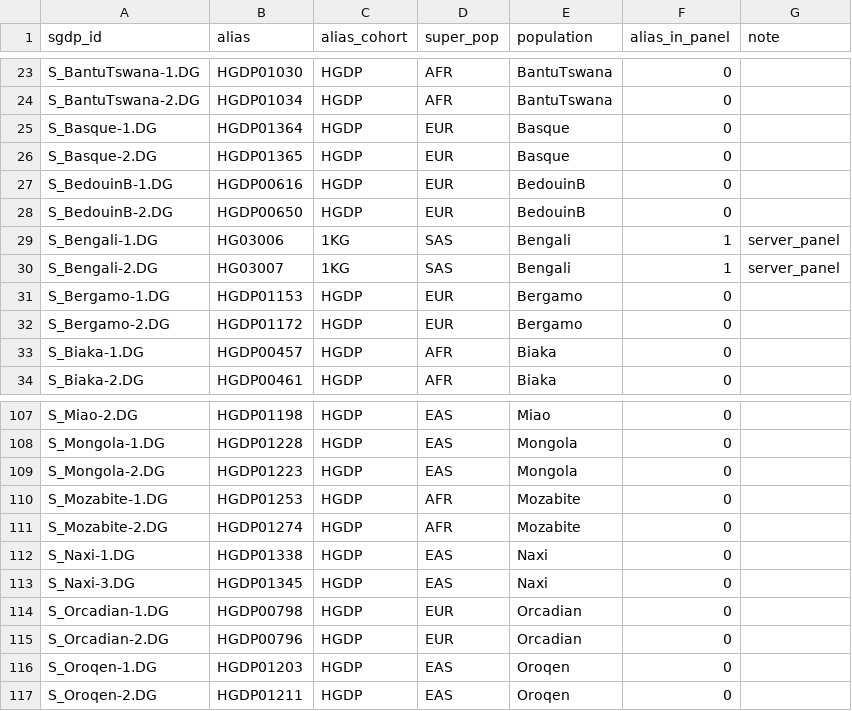
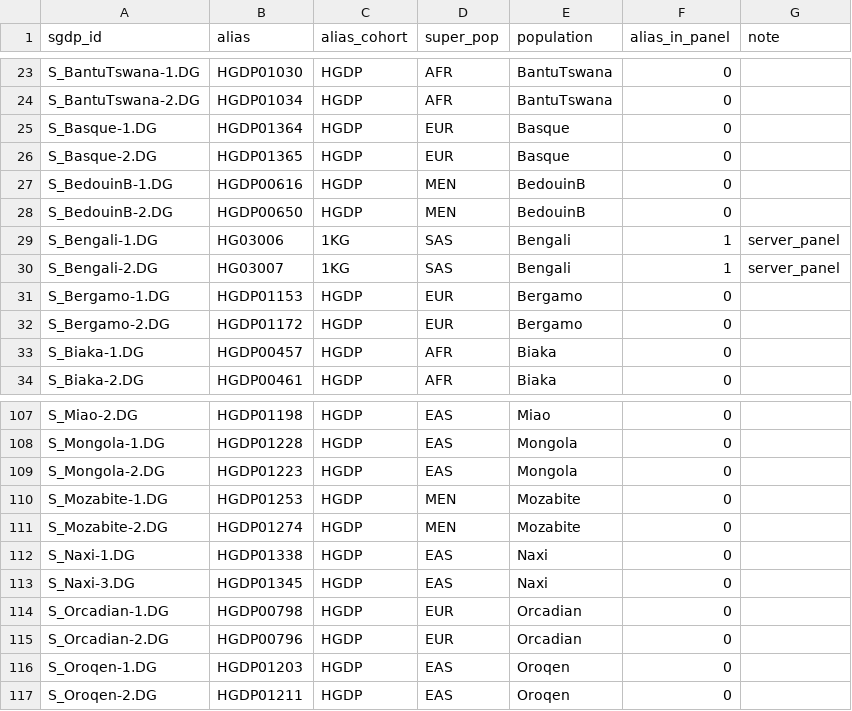
Before and after one commit to chrisrob3312/LAI-sims-accuracy, a TSV file: reference_ids/known_duplicate_pairs.tsv, drawn as a sheet; only a part is shown, gaps mark what is left out.

```diff
--- a/reference_ids/known_duplicate_pairs.tsv
+++ b/reference_ids/known_duplicate_pairs.tsv
@@ -26,4 +26,4 @@ S_Basque-1.DG	HGDP01364	HGDP	EUR	Basque	0
 S_Basque-2.DG	HGDP01365	HGDP	EUR	Basque	0	
-S_BedouinB-1.DG	HGDP00616	HGDP	EUR	BedouinB	0	
-S_BedouinB-2.DG	HGDP00650	HGDP	EUR	BedouinB	0	
+S_BedouinB-1.DG	HGDP00616	HGDP	MEN	BedouinB	0	
+S_BedouinB-2.DG	HGDP00650	HGDP	MEN	BedouinB	0	
 S_Bengali-1.DG	HG03006	1KG	SAS	Bengali	1	server_panel
@@ -109,4 +109,4 @@ S_Mongola-1.DG	HGDP01228	HGDP	EAS	Mongola	0
 S_Mongola-2.DG	HGDP01223	HGDP	EAS	Mongola	0	
-S_Mozabite-1.DG	HGDP01253	HGDP	AFR	Mozabite	0	
-S_Mozabite-2.DG	HGDP01274	HGDP	AFR	Mozabite	0	
+S_Mozabite-1.DG	HGDP01253	HGDP	MEN	Mozabite	0	
+S_Mozabite-2.DG	HGDP01274	HGDP	MEN	Mozabite	0	
 S_Naxi-1.DG	HGDP01338	HGDP	EAS	Naxi	0	
```
Also changed, not shown: reference_ids/sgdp_manifest.tsv, 7 other files.
